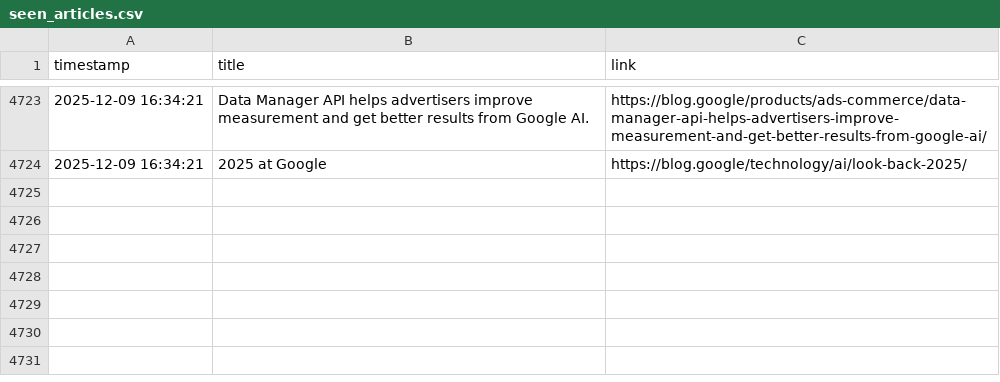
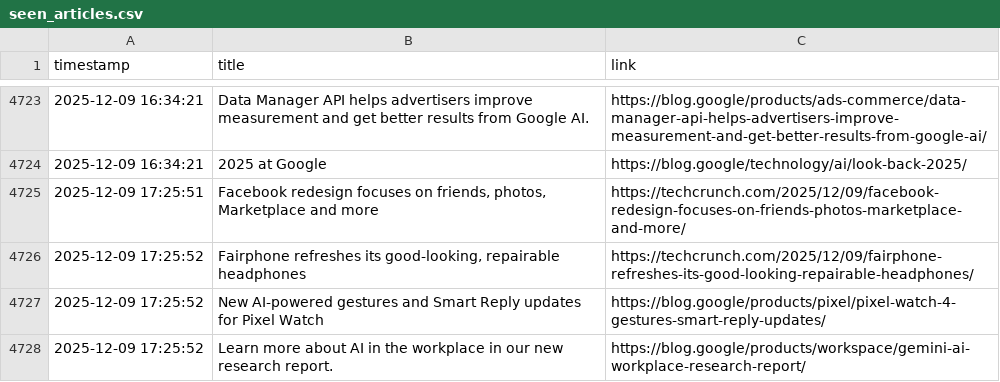
Before and after one commit to DeviPriya-Kolla/AutonomousContentAgent, a CSV file: seen_articles.csv, drawn as a sheet; only a part is shown, gaps mark what is left out; the diff names each change by its address in the sheet, - before the commit and + after, or states it on an @@ line.

Commit message:
docs: Update seen articles log

```diff
--- a/seen_articles.csv
+++ b/seen_articles.csv
+row 4725: 2025-12-09 17:25:51 | Facebook redesign focuses on friends, photos, Marketplace and more | https://techcrunch.com/2025/12/09/facebook-redesign-focuses-on-friends-photos-marketplace-and-more/
+row 4726: 2025-12-09 17:25:52 | Fairphone refreshes its good-looking, repairable headphones | https://techcrunch.com/2025/12/09/fairphone-refreshes-its-good-looking-repairable-headphones/
+row 4727: 2025-12-09 17:25:52 | New AI-powered gestures and Smart Reply updates for Pixel Watch | https://blog.google/products/pixel/pixel-watch-4-gestures-smart-reply-updates/
+row 4728: 2025-12-09 17:25:52 | Learn more about AI in the workplace in our new research report. | https://blog.google/products/workspace/gemini-ai-workplace-research-report/
```
